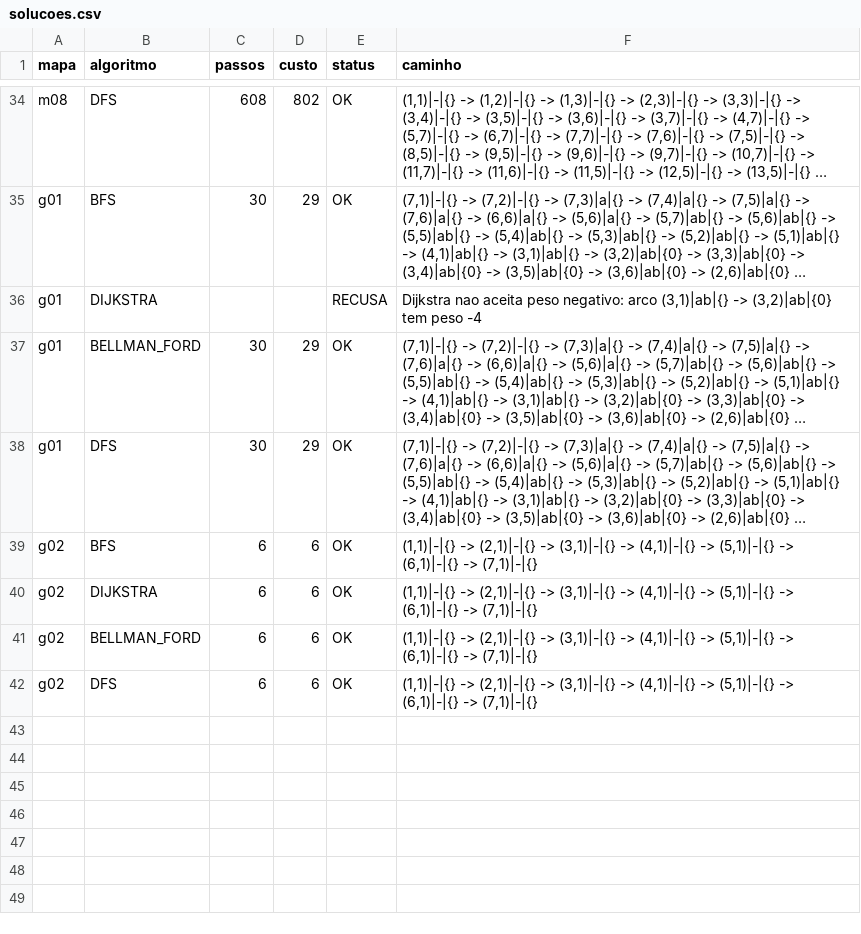
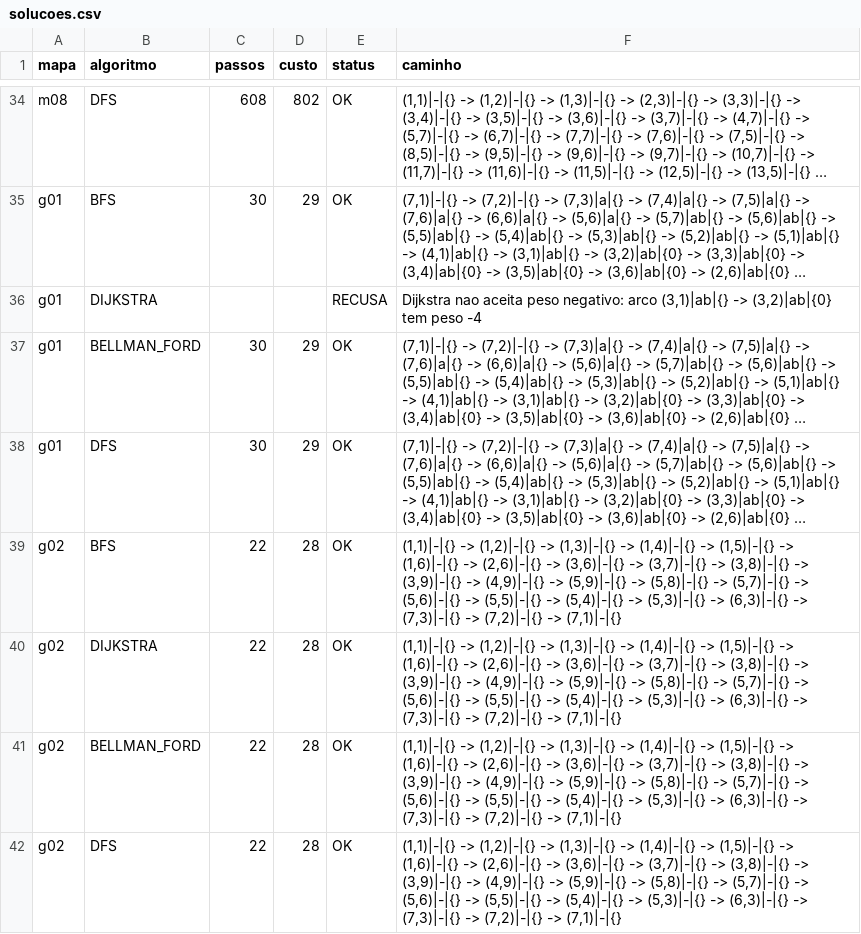
Before and after one commit to arthurlins7/Projeto-Grafos, a CSV file: out/parte1/solucoes.csv, drawn as a sheet; only a part is shown, gaps mark what is left out; long unchanged cells end in …; the diff names each change by its address in the sheet, - before the commit and + after, or states it on an @@ line.

```diff
--- a/out/parte1/solucoes.csv
+++ b/out/parte1/solucoes.csv
-C39:C42 (passos): 6
+C39:C42 (passos): 22
-D39:D42 (custo): 6
+D39:D42 (custo): 28
-F39:F42 (caminho): (1,1)|-|{} -> (2,1)|-|{} -> (3,1)|-|{} -> (4,1)|-|{} -> (5,1)|-|{} -> (6,1)|-|{} -> (7,1)|-|{}
+F39:F42 (caminho): (1,1)|-|{} -> (1,2)|-|{} -> (1,3)|-|{} -> (1,4)|-|{} -> (1,5)|-|{} -> (1,6)|-|{} -> (2,6)|-|{} -> (3,6)|-|{} -> (3,7)|-|{} -> (3,8)|-|{} -> (3,9)|-|{} -> (4,9)|-|{} -> (5,9)|-|{} -> (5,8)|-|{} -> (5,7)|-|{} -> (5,6)|-|{} -> (5,5)|-|{} -> (5,4)|-|{} -> (5,3)|-|{} -> (6,3)|-|{} -> (7,3)|-|{} -> (7,2)|-|{} -> (7,1)|-|{}
```
Also changed, not shown: out/parte1/arestas_g02.csv, out/parte1/armadilhas_g02.csv, 8 other files.
